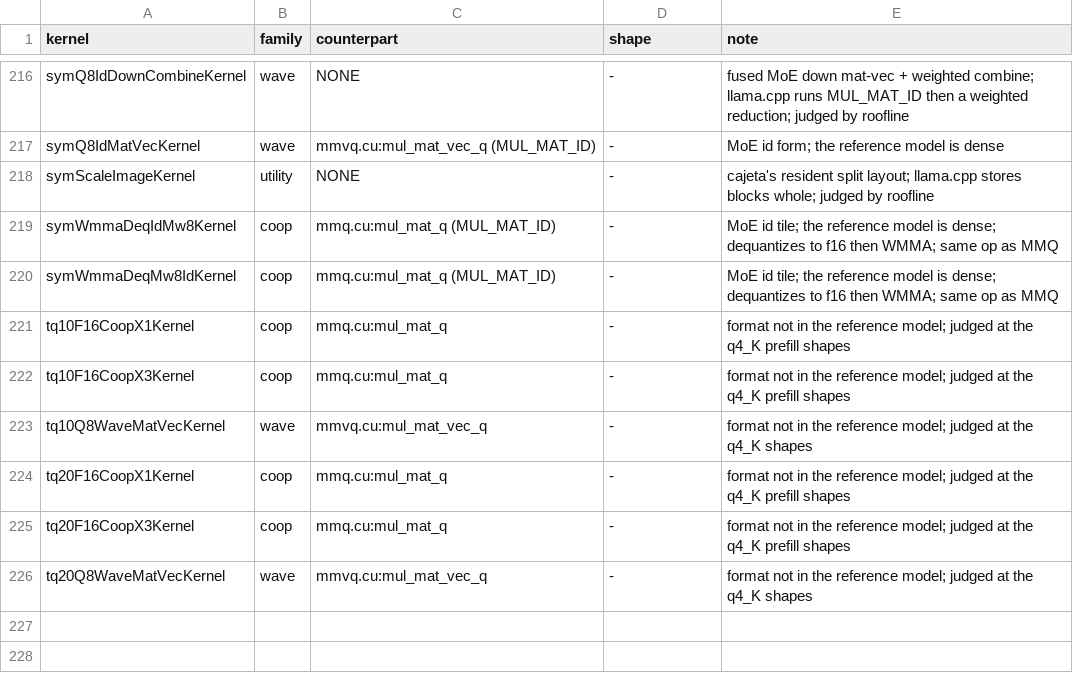
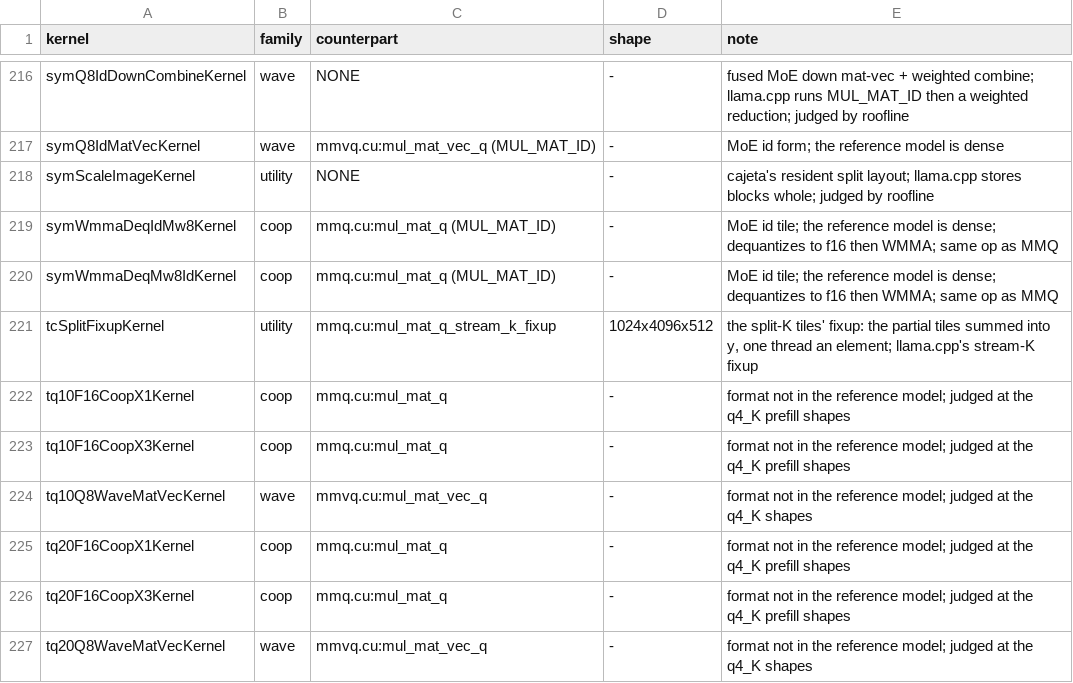
Before and after one commit to jklappenbach/cajeta-llm, a TSV file: census/oracle-map.tsv, drawn as a sheet; only a part is shown, gaps mark what is left out; the diff names each change by its address in the sheet, - before the commit and + after, or states it on an @@ line.

```diff
--- a/census/oracle-map.tsv
+++ b/census/oracle-map.tsv
+row 221: tcSplitFixupKernel | utility | mmq.cu:mul_mat_q_stream_k_fixup | 1024x4096x512 | the split-K tiles' fixup: the partial tiles summed into y, one thread an element; llama.cpp's stream-K fixup
```
Also changed, not shown: 4 other files.
